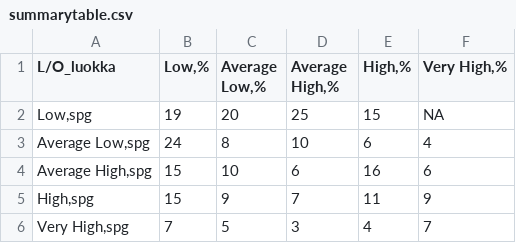
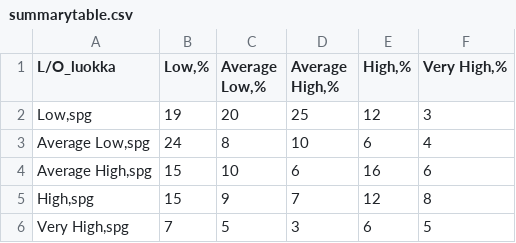
Before and after one commit to ollhaa/BayesMeetsFloorball, a CSV file: data/summarytable.csv, drawn as a sheet.

```diff
--- a/data/summarytable.csv
+++ b/data/summarytable.csv
@@ -1,6 +1,6 @@
 L/O_luokka,"Low,%","Average Low,%","Average High,%","High,%","Very High,%"
-"Low,spg",19,20,25,15,NA
+"Low,spg",19,20,25,12,3
 "Average Low,spg",24,8,10,6,4
 "Average High,spg",15,10,6,16,6
-"High,spg",15,9,7,11,9
-"Very High,spg",7,5,3,4,7
+"High,spg",15,9,7,12,8
+"Very High,spg",7,5,3,6,5
```
Also changed, not shown: data/summary_top_10_eb.csv, data/summary_top_10_final_goals.csv, 30 other files.
